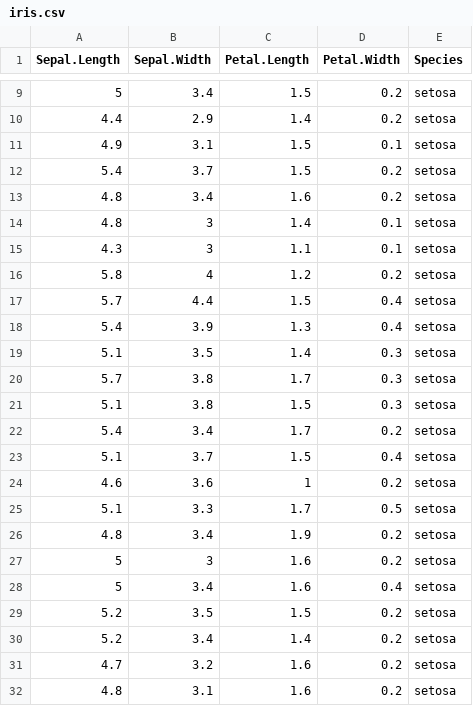
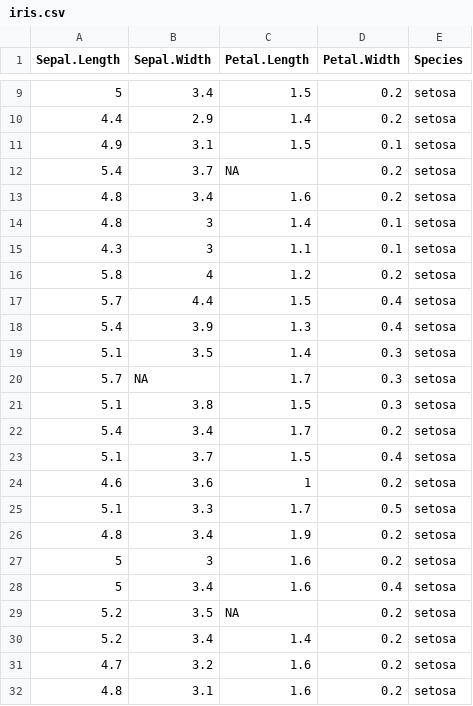
Before and after one commit to benmarwick/Interactive_PCA_Explorer, a CSV file: iris.csv, drawn as a sheet; only a part is shown, gaps mark what is left out.

Commit message:
add NAs to example data

```diff
--- a/iris.csv
+++ b/iris.csv
@@ -11,3 +11,3 @@
 4.9,3.1,1.5,0.1,"setosa"
-5.4,3.7,1.5,0.2,"setosa"
+5.4,3.7,NA,0.2,"setosa"
 4.8,3.4,1.6,0.2,"setosa"
@@ -19,3 +19,3 @@
 5.1,3.5,1.4,0.3,"setosa"
-5.7,3.8,1.7,0.3,"setosa"
+5.7,NA,1.7,0.3,"setosa"
 5.1,3.8,1.5,0.3,"setosa"
@@ -28,3 +28,3 @@
 5,3.4,1.6,0.4,"setosa"
-5.2,3.5,1.5,0.2,"setosa"
+5.2,3.5,NA,0.2,"setosa"
 5.2,3.4,1.4,0.2,"setosa"
```
Also changed, not shown: 2 other files.
